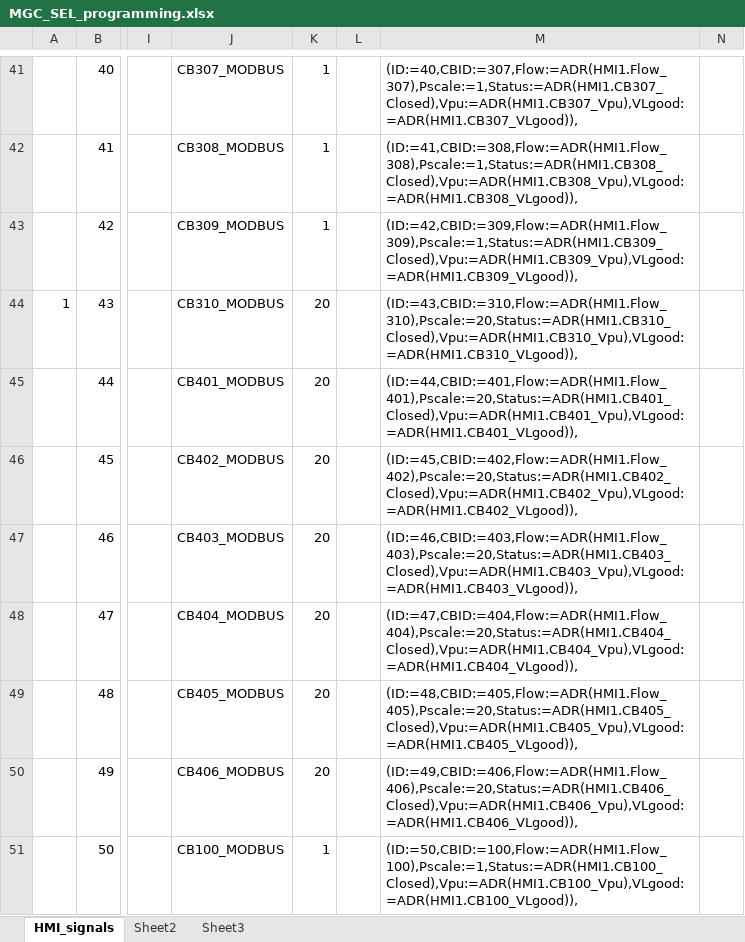
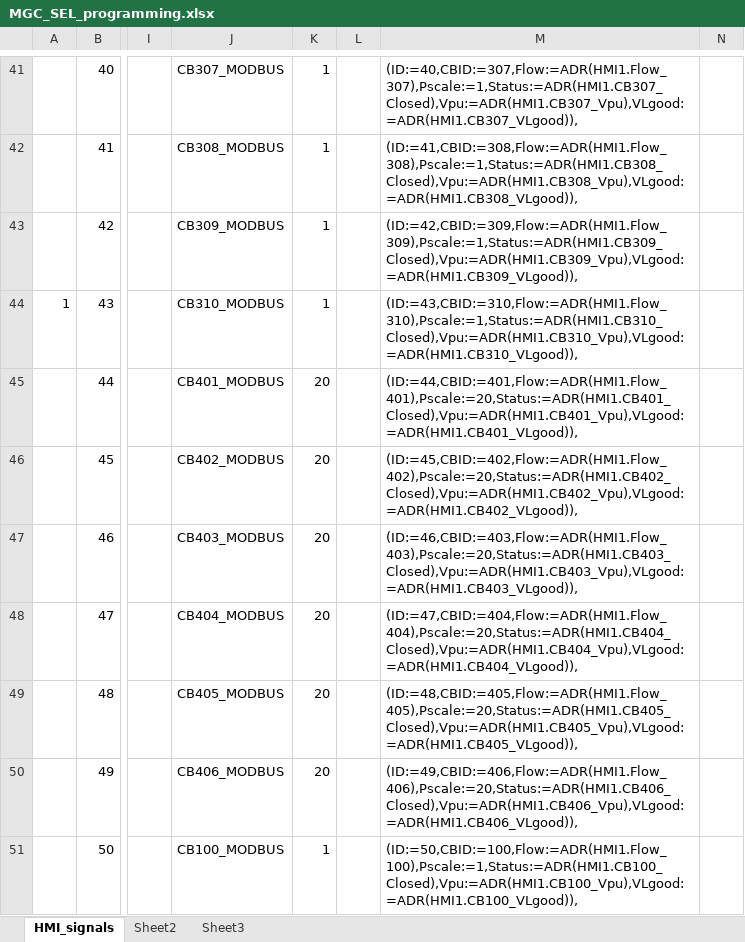
Before and after one commit to PowerSystemsHIL/EPHCC, an Excel workbook: SimulationTools/RTAC/MGC_SEL_programming.xlsx, sheet HMI_signals, drawn as a sheet; only a part is shown, gaps mark what is left out; values as stored, in another font and other column widths than the file's, no borders; the diff names each change by its address in the sheet, - before the commit and + after, or states it on an @@ line.

Commit message:
Updated HMI with SoC display Corrected CB310 flow scaling Changed UDP mapping to reflect new frame structure

```diff
--- a/SimulationTools/RTAC/MGC_SEL_programming.xlsx (sheet HMI_signals)
+++ b/SimulationTools/RTAC/MGC_SEL_programming.xlsx (sheet HMI_signals)
-K44: 20
+K44: 1
-M44: (ID:=43,CBID:=310,Flow:=ADR(HMI1.Flow_310),Pscale:=20,Status:=ADR(HMI1.CB310_Closed),Vpu:=ADR(HMI1.CB310_Vpu),VLgood:=ADR(HMI1.CB310_VLgood)),
+M44: (ID:=43,CBID:=310,Flow:=ADR(HMI1.Flow_310),Pscale:=1,Status:=ADR(HMI1.CB310_Closed),Vpu:=ADR(HMI1.CB310_Vpu),VLgood:=ADR(HMI1.CB310_VLgood)),
```
Also changed, not shown: 3 other files.
